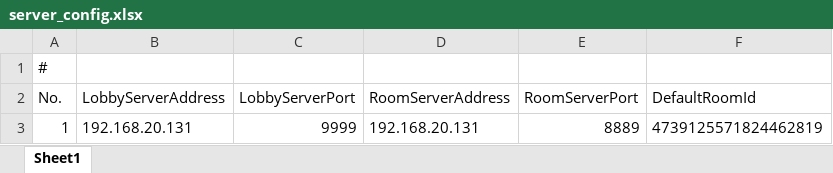
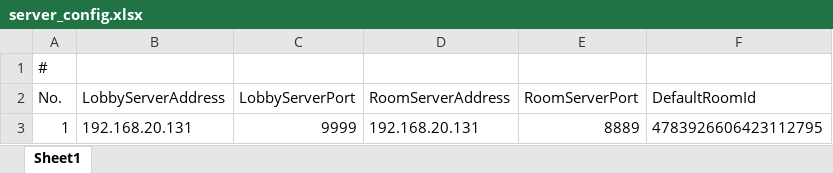
Before and after one commit to footman136/hexmap-democlient, an Excel workbook: Assets/StreamingAssets/Data/server_config.xlsx, sheet Sheet1, drawn as a sheet; values as stored, in another font and other column widths than the file's, no borders; the diff names each change by its address in the sheet, - before the commit and + after, or states it on an @@ line.

```diff
--- a/Assets/StreamingAssets/Data/server_config.xlsx (sheet Sheet1)
+++ b/Assets/StreamingAssets/Data/server_config.xlsx (sheet Sheet1)
-F3 (DefaultRoomId): 4739125571824462819
+F3 (DefaultRoomId): 4783926606423112795
```
Also changed, not shown: 6 other files.
